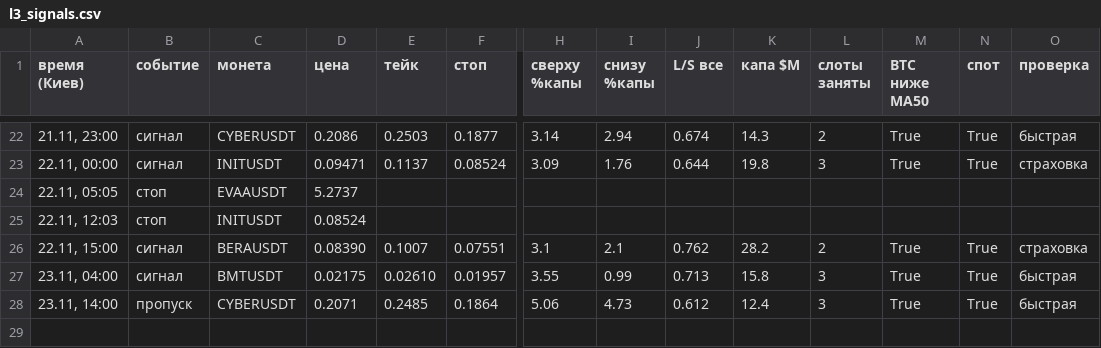
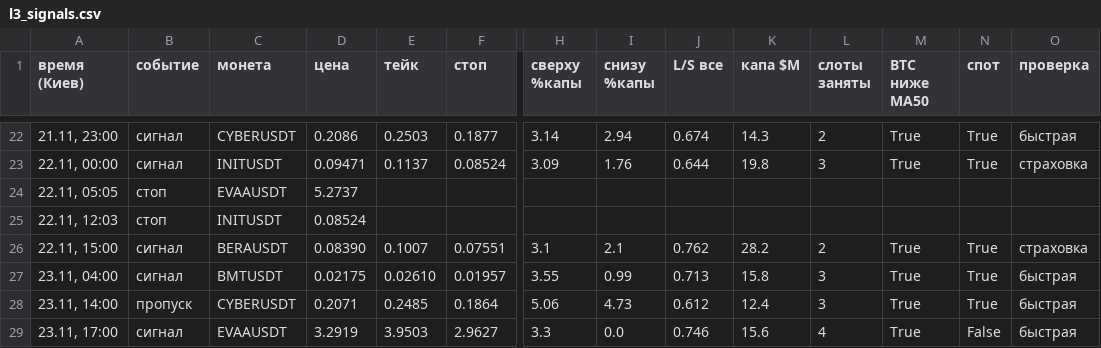
Before and after one commit to HelaPataki/delta-bot, a CSV file: l3_signals.csv, drawn as a sheet; only a part is shown, gaps mark what is left out; rows hold the shown columns only; the diff names each change by its address in the sheet, - before the commit and + after, or states it on an @@ line.

```diff
--- a/l3_signals.csv
+++ b/l3_signals.csv
+row 29: 23.11, 17:00 | сигнал | EVAAUSDT | 3.2919 | 3.9503 | 2.9627 | 3.3 | 0.0 | 0.746 | 15.6 | 4 | True | False | быстрая
```
Also changed, not shown: 1 other file.
